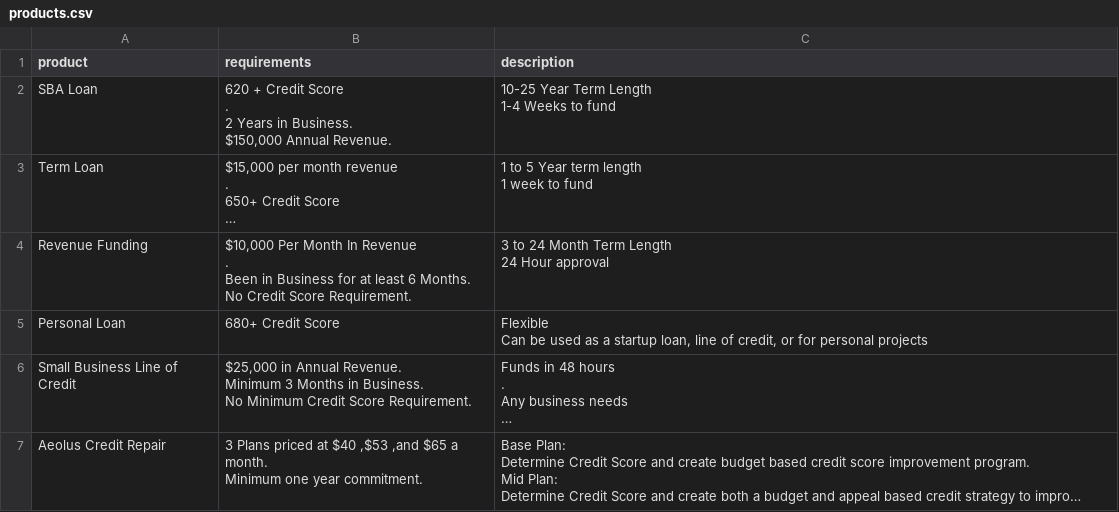
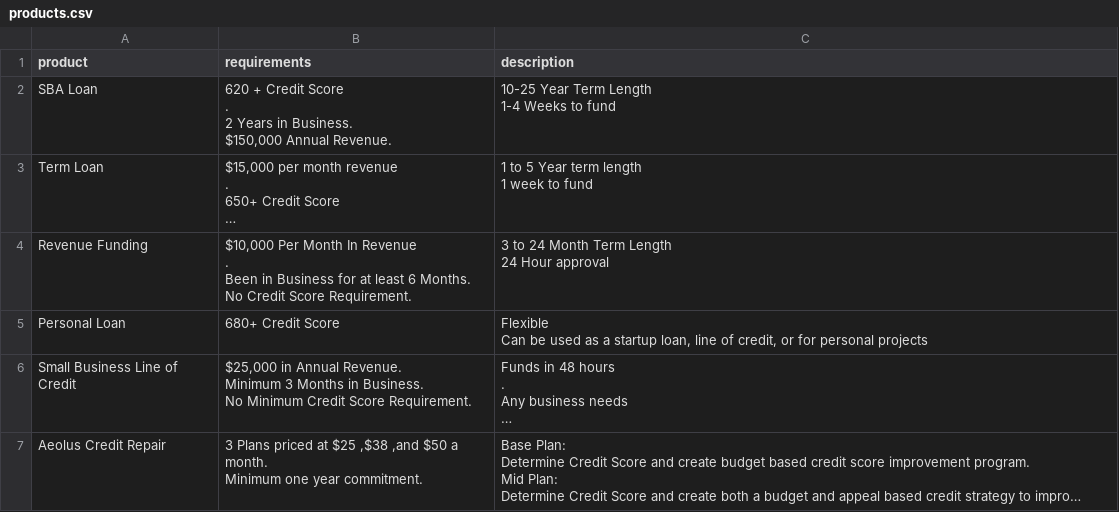
Before and after one commit to zaochamb/Wobsite, a CSV file: static/product_system/products.csv, drawn as a sheet; long unchanged cells end in …; the diff names each change by its address in the sheet, - before the commit and + after, or states it on an @@ line.

```diff
--- a/static/product_system/products.csv
+++ b/static/product_system/products.csv
-B7 (requirements): …priced at $40 ,$53 ,and $65 a month.…
+B7 (requirements): …priced at $25 ,$38 ,and $50 a month.…
```
Also changed, not shown: 42 other files.
